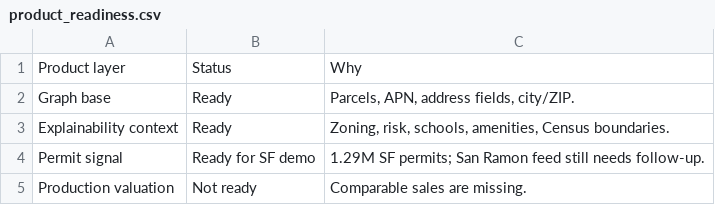
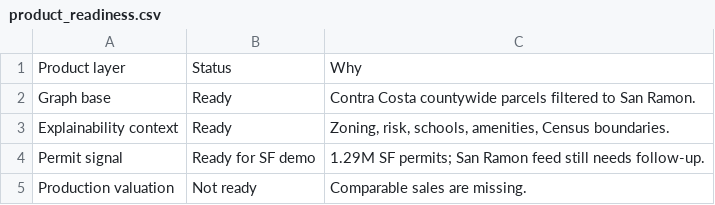
Before and after one commit to rkshtrya/avengers, a CSV file: reports/notebook_tables/product_readiness.csv, drawn as a sheet.

```diff
--- a/reports/notebook_tables/product_readiness.csv
+++ b/reports/notebook_tables/product_readiness.csv
@@ -1,3 +1,3 @@
 Product layer,Status,Why
-Graph base,Ready,"Parcels, APN, address fields, city/ZIP."
+Graph base,Ready,Contra Costa countywide parcels filtered to San Ramon.
 Explainability context,Ready,"Zoning, risk, schools, amenities, Census boundaries."
```
Also changed, not shown: data/source_registry.csv, reports/notebook_tables/data_inventory_summary.csv, 16 other files.
